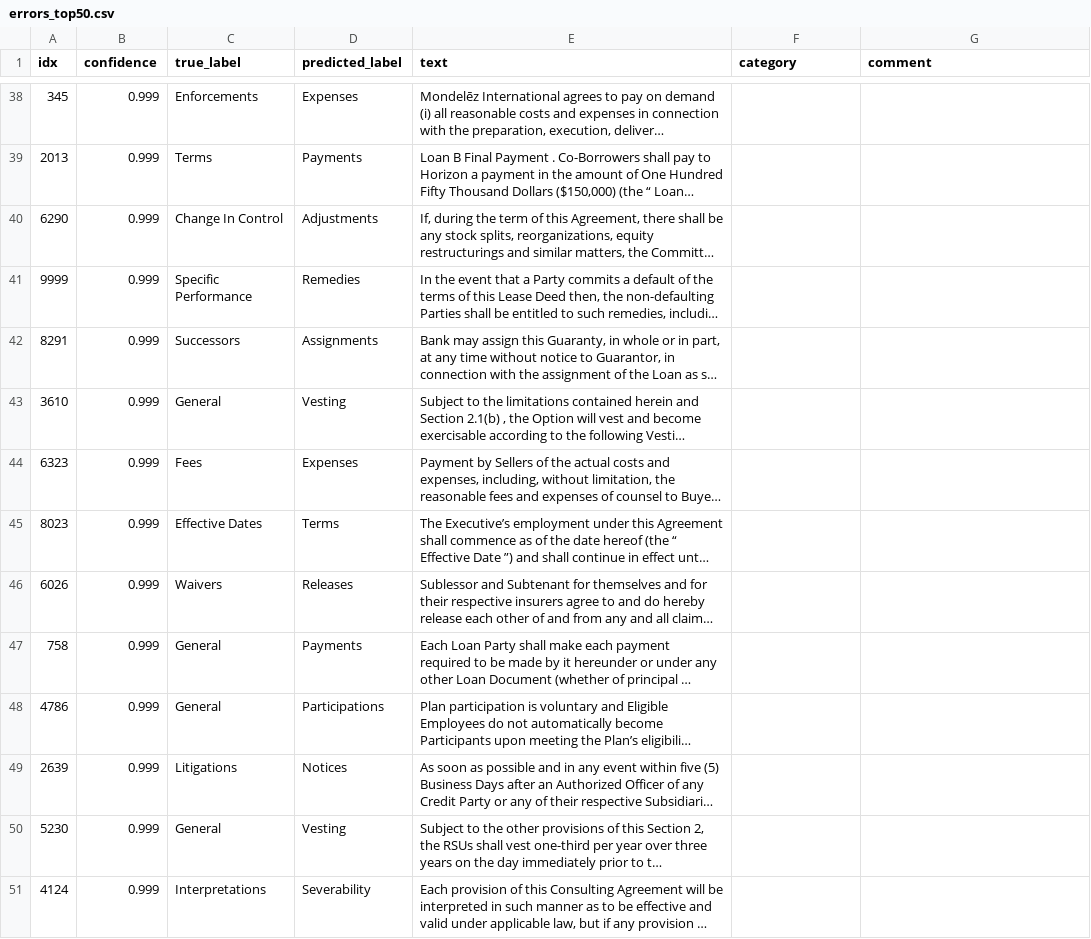
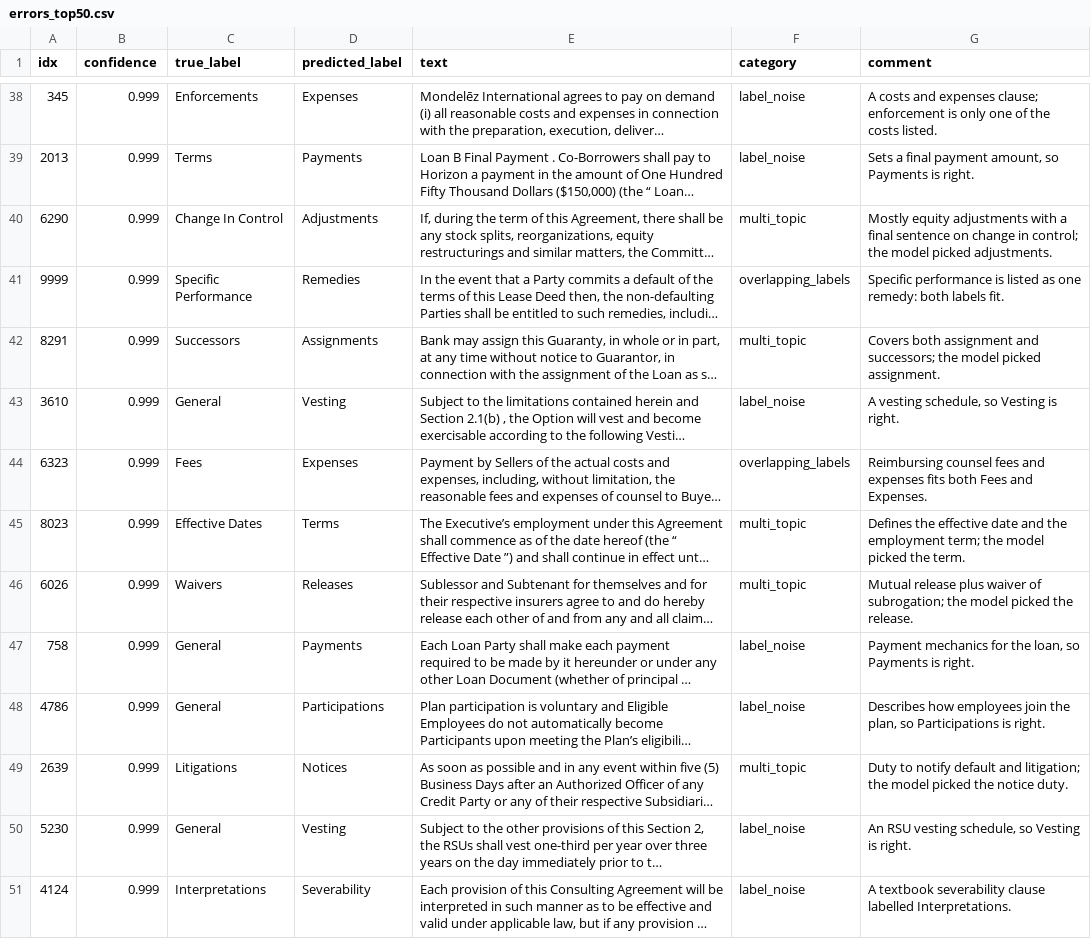
Before and after one commit to GabyD-web/contract-clause-nlp, a CSV file: results/errors_top50.csv, drawn as a sheet; only a part is shown, gaps mark what is left out; long unchanged cells end in …; the diff covers the shown part only; the diff names each change by its address in the sheet, - before the commit and + after, or states it on an @@ line.

Commit message:
Merge branch 'error_taxonomy': categorize the 50 most confident errors
Merged into the existing results/errors_top50.csv instead of adding a
duplicate results/error_taxonomy.csv: the two files had identical
indices, labels and texts, so the taxonomy is simply the categorized
version of the same 50 errors.

Categories: label_noise 25, overlapping_labels 12, multi_topic 11,
model_error 2.

```diff
--- a/results/errors_top50.csv
+++ b/results/errors_top50.csv
-F38:F39 (category): (empty)
+F38:F39 (category): label_noise
-G38 (comment): (empty)
+G38 (comment): A costs and expenses clause; enforcement is only one of the costs listed.
-G39 (comment): (empty)
+G39 (comment): Sets a final payment amount, so Payments is right.
-F40 (category): (empty)
+F40 (category): multi_topic
-G40 (comment): (empty)
+G40 (comment): Mostly equity adjustments with a final sentence on change in control; the model picked adjustments.
-F41 (category): (empty)
+F41 (category): overlapping_labels
-G41 (comment): (empty)
+G41 (comment): Specific performance is listed as one remedy: both labels fit.
-F42 (category): (empty)
+F42 (category): multi_topic
-G42 (comment): (empty)
+G42 (comment): Covers both assignment and successors; the model picked assignment.
-F43 (category): (empty)
+F43 (category): label_noise
-G43 (comment): (empty)
+G43 (comment): A vesting schedule, so Vesting is right.
-F44 (category): (empty)
+F44 (category): overlapping_labels
-G44 (comment): (empty)
+G44 (comment): Reimbursing counsel fees and expenses fits both Fees and Expenses.
-F45:F46 (category): (empty)
+F45:F46 (category): multi_topic
-G45 (comment): (empty)
+G45 (comment): Defines the effective date and the employment term; the model picked the term.
-G46 (comment): (empty)
+G46 (comment): Mutual release plus waiver of subrogation; the model picked the release.
-F47:F48 (category): (empty)
+F47:F48 (category): label_noise
-G47 (comment): (empty)
+G47 (comment): Payment mechanics for the loan, so Payments is right.
-G48 (comment): (empty)
+G48 (comment): Describes how employees join the plan, so Participations is right.
-F49 (category): (empty)
+F49 (category): multi_topic
-G49 (comment): (empty)
+G49 (comment): Duty to notify default and litigation; the model picked the notice duty.
-F50:F51 (category): (empty)
+F50:F51 (category): label_noise
-G50 (comment): (empty)
+G50 (comment): An RSU vesting schedule, so Vesting is right.
-G51 (comment): (empty)
+G51 (comment): A textbook severability clause labelled Interpretations.
```
Also changed, not shown: 72 edited cells elsewhere in this file.
